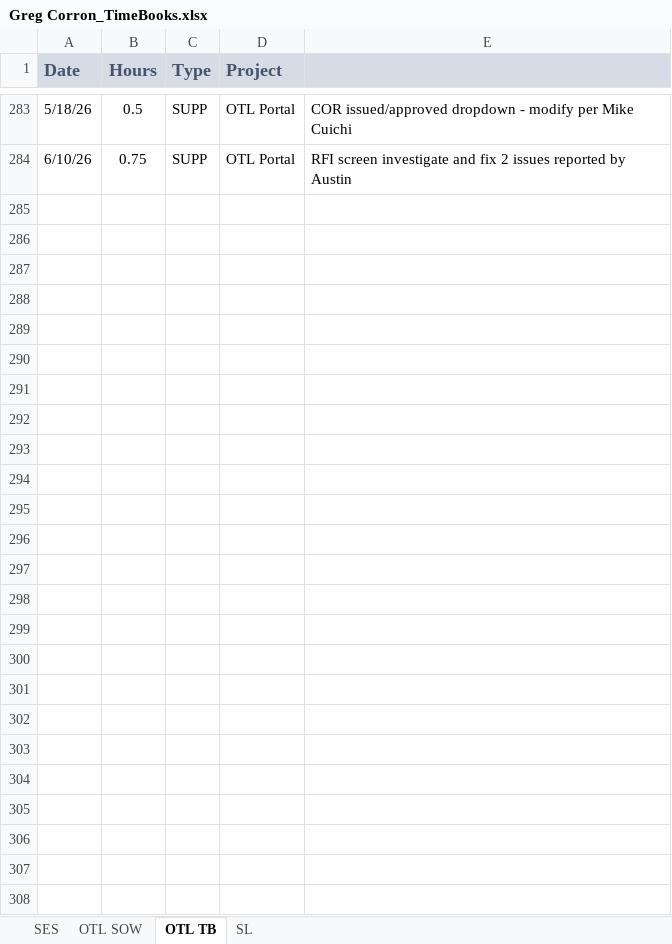
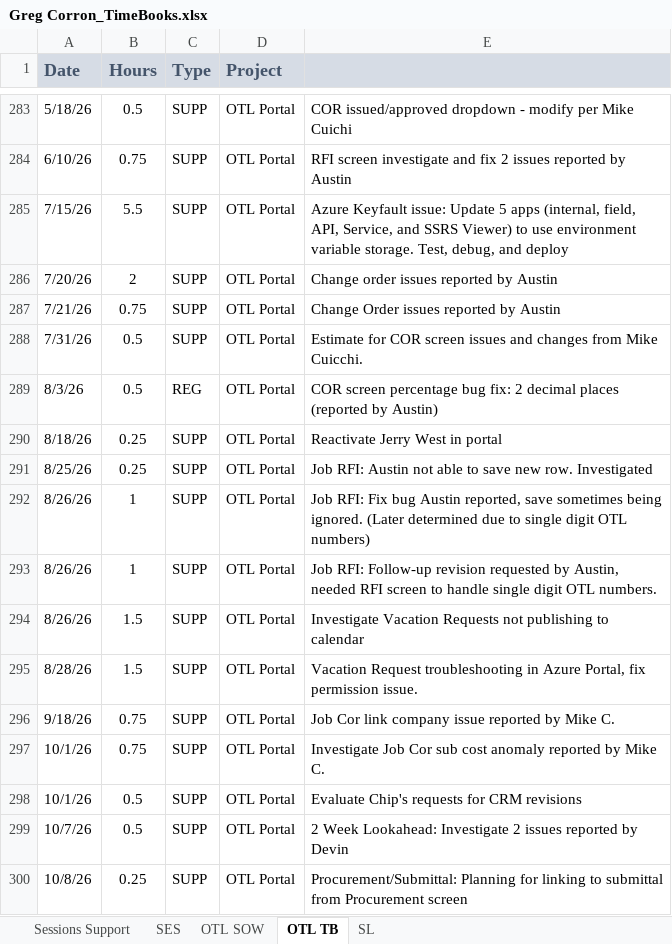
Before and after one commit to gcorron/TimeCardCore, an Excel workbook: TimeCardCore/wwwroot/docs/Greg Corron_TimeBooks.xlsx, sheet OTL TB, drawn as a sheet; only a part is shown, gaps mark what is left out; values as stored, in another font and other column widths than the file's, no borders; the diff names each change by its address in the sheet, - before the commit and + after, or states it on an @@ line.

```diff
--- a/TimeCardCore/wwwroot/docs/Greg Corron_TimeBooks.xlsx (sheet OTL TB)
+++ b/TimeCardCore/wwwroot/docs/Greg Corron_TimeBooks.xlsx (sheet OTL TB)
+sheet tab: Sessions Support
+row 285: 7/15/26 | 5.5 | SUPP | OTL Portal | Azure Keyfault issue: Update 5 apps (internal, field, API, Service, and SSRS Viewer) to use environment variable storage. Test, debug, and deploy
+row 286: 7/20/26 | 2 | SUPP | OTL Portal | Change order issues reported by Austin
+row 287: 7/21/26 | 0.75 | SUPP | OTL Portal | Change Order issues reported by Austin
+row 288: 7/31/26 | 0.5 | SUPP | OTL Portal | Estimate for COR screen issues and changes from Mike Cuicchi.
+row 289: 8/3/26 | 0.5 | REG | OTL Portal | COR screen percentage bug fix: 2 decimal places (reported by Austin)
+row 290: 8/18/26 | 0.25 | SUPP | OTL Portal | Reactivate Jerry West in portal
+row 291: 8/25/26 | 0.25 | SUPP | OTL Portal | Job RFI: Austin not able to save new row. Investigated
+row 292: 8/26/26 | 1 | SUPP | OTL Portal | Job RFI: Fix bug Austin reported, save sometimes being ignored. (Later determined due to single digit OTL numbers)
+row 293: 8/26/26 | 1 | SUPP | OTL Portal | Job RFI: Follow-up revision requested by Austin, needed RFI screen to handle single digit OTL numbers.
+row 294: 8/26/26 | 1.5 | SUPP | OTL Portal | Investigate Vacation Requests not publishing to calendar
+row 295: 8/28/26 | 1.5 | SUPP | OTL Portal | Vacation Request troubleshooting in Azure Portal, fix permission issue.
+row 296: 9/18/26 | 0.75 | SUPP | OTL Portal | Job Cor link company issue reported by Mike C.
+row 297: 10/1/26 | 0.75 | SUPP | OTL Portal | Investigate Job Cor sub cost anomaly reported by Mike C.
+row 298: 10/1/26 | 0.5 | SUPP | OTL Portal | Evaluate Chip's requests for CRM revisions
+row 299: 10/7/26 | 0.5 | SUPP | OTL Portal | 2 Week Lookahead: Investigate 2 issues reported by Devin
+row 300: 10/8/26 | 0.25 | SUPP | OTL Portal | Procurement/Submittal: Planning for linking to submittal from Procurement screen
```
Also changed, not shown: sheet OTL SOW, sheet SL, sheet SES, TimeCardCore/wwwroot/content/bigrockTemplate.xlsx, 13 other files.
